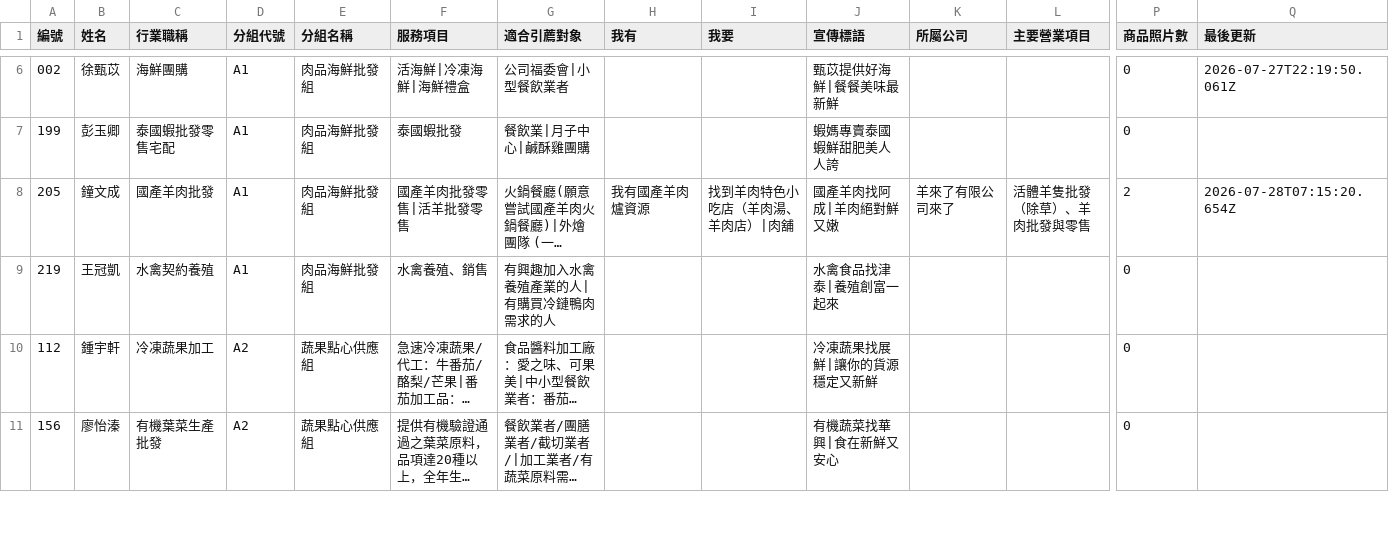
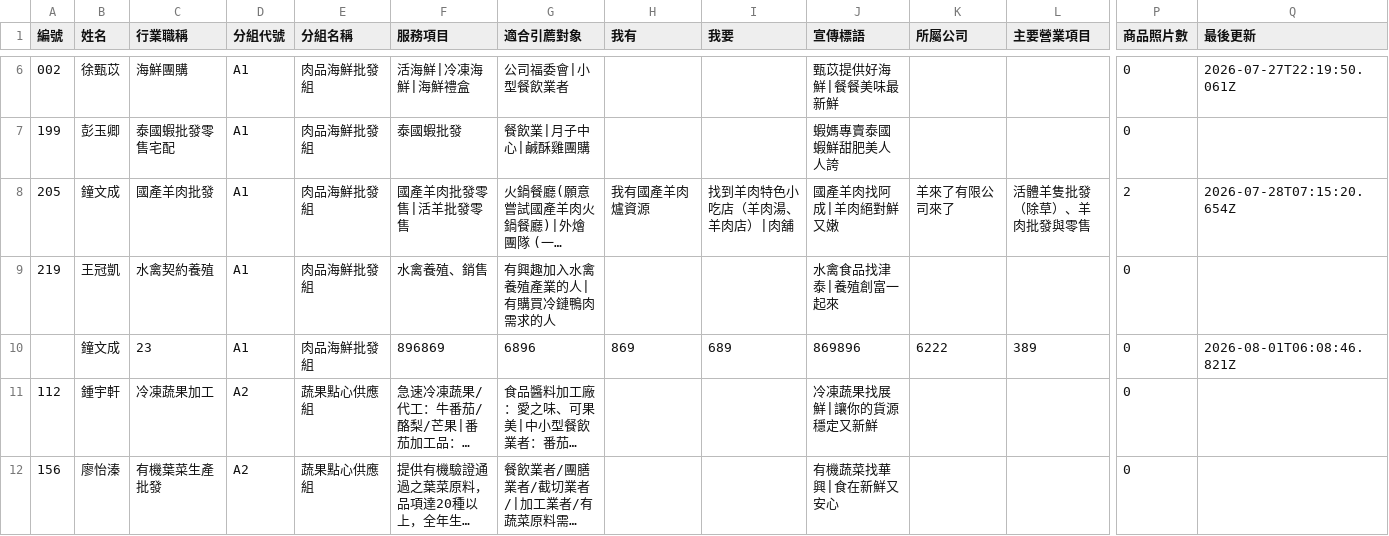
Before and after one commit to IvanZhong085/member-directory, a CSV file: roster.csv, drawn as a sheet; only a part is shown, gaps mark what is left out; long unchanged cells end in …; rows hold the shown columns only; the diff names each change by its address in the sheet, - before the commit and + after, or states it on an @@ line.

```diff
--- a/roster.csv
+++ b/roster.csv
+row 10:  | 鐘文成 | 23 | A1 | 肉品海鮮批發組 | 896869 | 6896 | 869 | 689 | 869896 | 6222 | 389 | 0 | 2026-08-01T06:08:46.821Z
```
Also changed, not shown: 6 other files.
